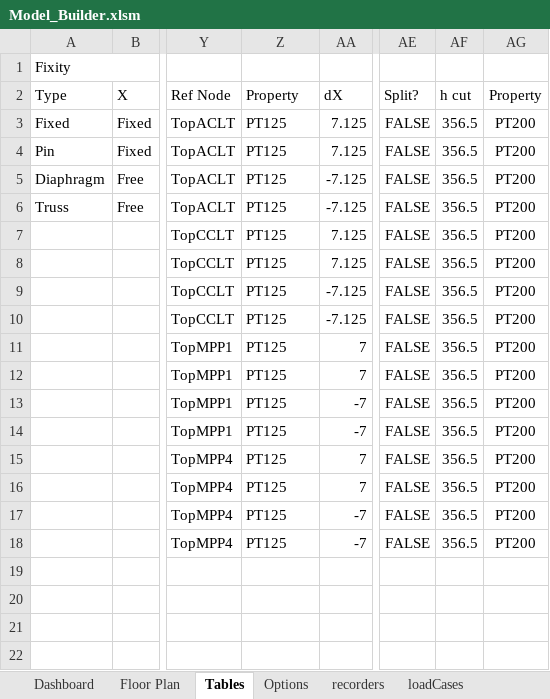
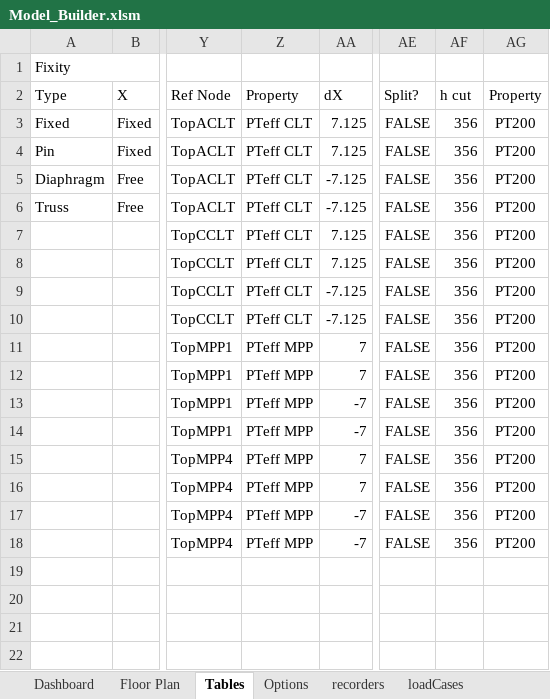
Before and after one commit to wilway256/3D_Model_Workshop, an Excel workbook: Model_Builder.xlsm, sheet Tables, drawn as a sheet; only a part is shown, gaps mark what is left out; values as stored, in another font and other column widths than the file's, no borders; the diff names each change by its address in the sheet, - before the commit and + after, or states it on an @@ line.

```diff
--- a/Model_Builder.xlsm (sheet Tables)
+++ b/Model_Builder.xlsm (sheet Tables)
-Z3:Z10 (Property): PT125
+Z3:Z10 (Property): PTeff CLT
-AF3:AF18 (h cut): 356.5
+AF3:AF18 (h cut): 356
-Z11:Z18 (Property): PT125
+Z11:Z18 (Property): PTeff MPP
```
Also changed, not shown: sheet eleProperties, sheet elements, sheet loadCases, other sheet tabs, formulas that keep their value, 2 other files.
